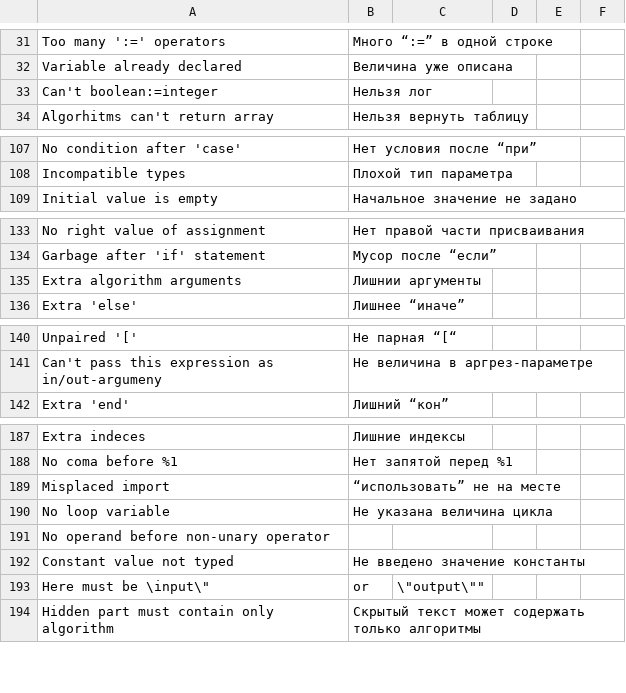
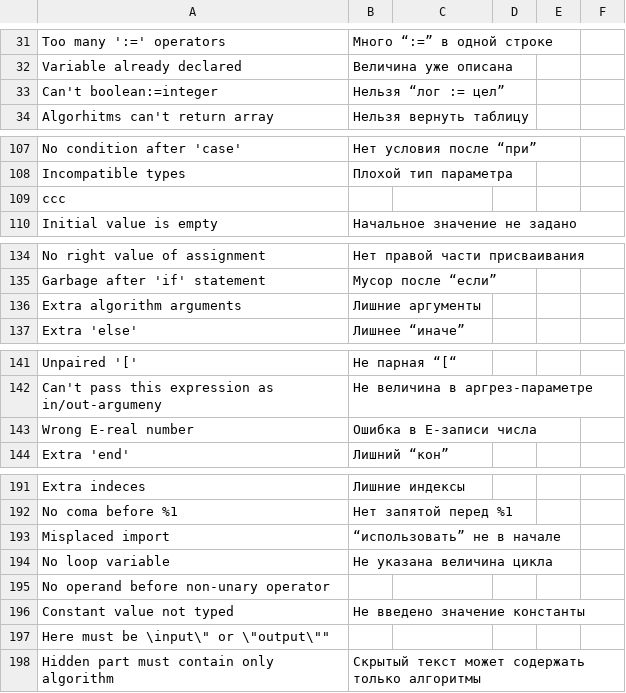
Before and after one commit to victor-yacovlev/kumir2, a CSV file: share/kumir2/kumiranalizer/messages.csv, drawn as a sheet; only a part is shown, gaps mark what is left out; the diff covers the shown part only.

Commit message:
git-svn-id: http://lpm.org.ru/svn/kumir2@450 382dccb8-6cdf-11e0-9640-eb60159f4418

```diff
--- a/share/kumir2/kumiranalizer/messages.csv
+++ b/share/kumir2/kumiranalizer/messages.csv
@@ -33 +33 @@
-"Can't boolean:=integer";"Нельзя лог";;;;
+"Can't boolean:=integer";"Нельзя “лог := цел”";"";"";"";"";
@@ -108,0 +109 @@
+"ccc";"";"";"";"";"";
@@ -135 +136 @@
-"Extra algorithm arguments";"Лишнии аргументы";;;;
+"Extra algorithm arguments";"Лишние аргументы";"";"";"";"";
@@ -141,0 +143 @@
+"Wrong E-real number";"Ошибка в E-записи числа";"";"";"";"";
@@ -189 +193 @@
-"Misplaced import";"“использовать” не на месте";;;;
+"Misplaced import";"“использовать” не в начале";"";"";"";"";
@@ -193 +197 @@
-"Here must be \input\""";"or";"\""output\""""";;;
+"Here must be \"input\" or \"output\"";"";"";"";"";"";
```
Also changed, not shown: 2 added rows and 2 edited cells elsewhere in this file, 2 other files.
